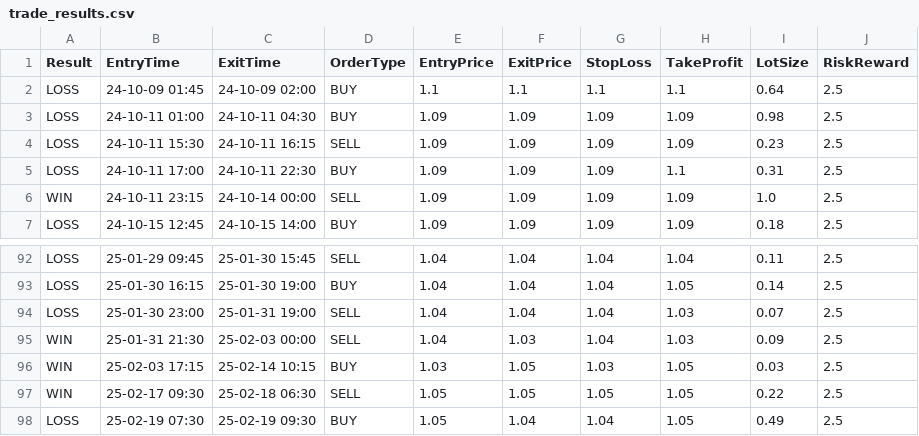
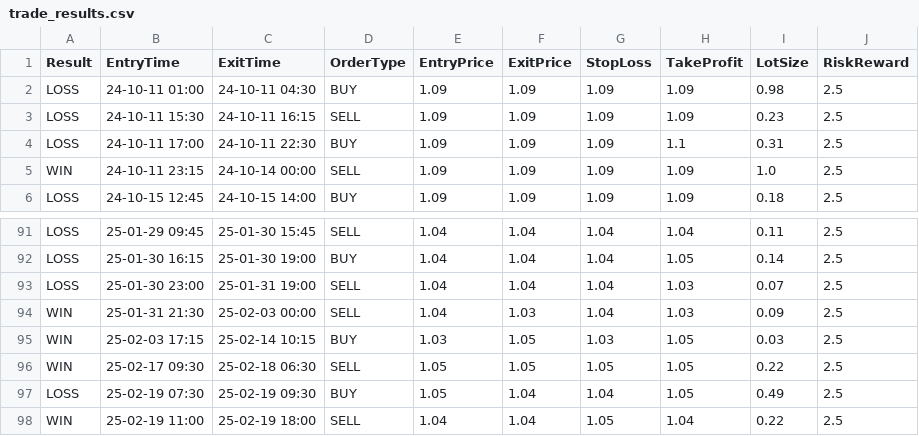
Before and after one commit to BakareTobias/trading_bot, a CSV file: trade_results.csv, drawn as a sheet; only a part is shown, gaps mark what is left out; removed rows and columns are numbered as before the commit, all else as after; the diff names each change by its address in the sheet, - before the commit and + after, or states it on an @@ line.

```diff
--- a/trade_results.csv
+++ b/trade_results.csv
-row 2: LOSS | 24-10-09 01:45 | 24-10-09 02:00 | BUY | 1.1 | 1.1 | 1.1 | 1.1 | 0.64 | 2.5
+row 98: WIN | 25-02-19 11:00 | 25-02-19 18:00 | SELL | 1.04 | 1.04 | 1.05 | 1.04 | 0.22 | 2.5
```
Also changed, not shown: 4 other files.
